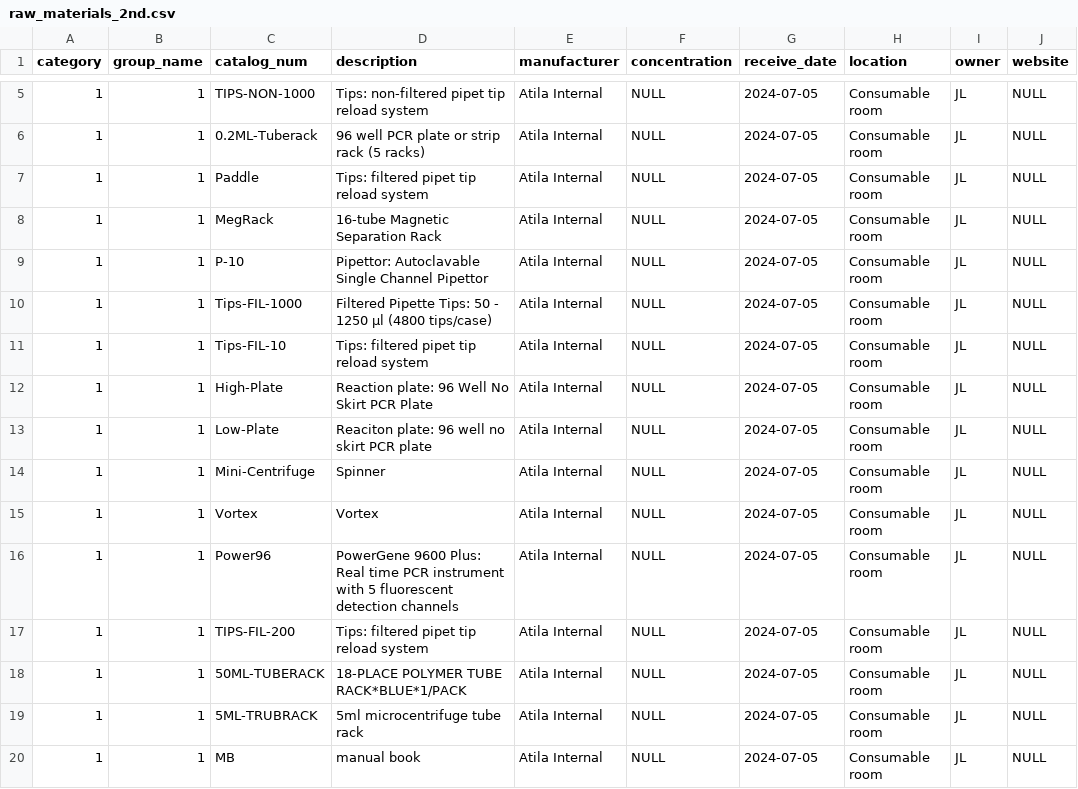
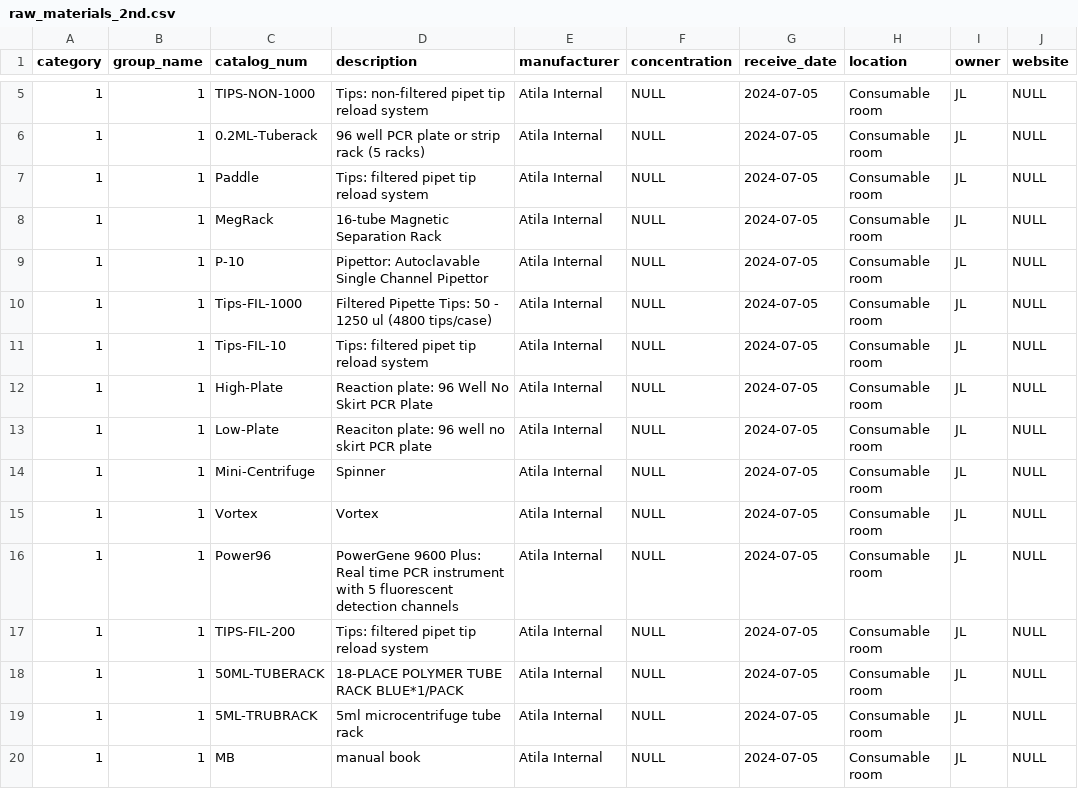
Before and after one commit to WayneChen158/InventoryManagementSystem, a CSV file: documents/data_import/raw_materials_2nd.csv, drawn as a sheet; only a part is shown, gaps mark what is left out; the diff names each change by its address in the sheet, - before the commit and + after, or states it on an @@ line.

Commit message:
Add files via upload

```diff
--- a/documents/data_import/raw_materials_2nd.csv
+++ b/documents/data_import/raw_materials_2nd.csv
-D10 (description): …- 1250 µl (4800 tips/case)
+D10 (description): …- 1250 ul (4800 tips/case)
-D18 (description): 18-PLACE POLYMER TUBE RACK*BLUE*1/PACK
+D18 (description): 18-PLACE POLYMER TUBE RACK BLUE*1/PACK
```
